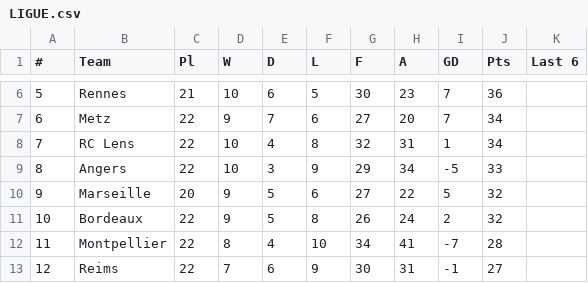
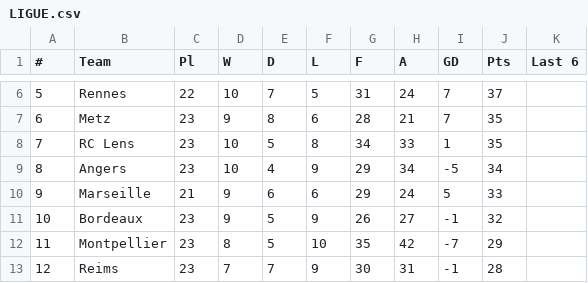
Before and after one commit to snake5style/PersonalandProfessional, a CSV file: portfolo/LIGUE.csv, drawn as a sheet; only a part is shown, gaps mark what is left out; the diff covers the shown part only.

```diff
--- a/portfolo/LIGUE.csv
+++ b/portfolo/LIGUE.csv
@@ -6,8 +6,8 @@
-5,Rennes,21,10,6,5,30,23,7,36,
-6,Metz,22,9,7,6,27,20,7,34,
-7,RC Lens,22,10,4,8,32,31,1,34,
-8,Angers,22,10,3,9,29,34,-5,33,
-9,Marseille,20,9,5,6,27,22,5,32,
-10,Bordeaux,22,9,5,8,26,24,2,32,
-11,Montpellier,22,8,4,10,34,41,-7,28,
-12,Reims,22,7,6,9,30,31,-1,27,
+5,Rennes,22,10,7,5,31,24,7,37,
+6,Metz,23,9,8,6,28,21,7,35,
+7,RC Lens,23,10,5,8,34,33,1,35,
+8,Angers,23,10,4,9,29,34,-5,34,
+9,Marseille,21,9,6,6,29,24,5,33,
+10,Bordeaux,23,9,5,9,26,27,-1,32,
+11,Montpellier,23,8,5,10,35,42,-7,29,
+12,Reims,23,7,7,9,30,31,-1,28,
```
Also changed, not shown: 77 edited cells elsewhere in this file, portfolo/BUND.csv, portfolo/LIGA.csv, 5 other files.
